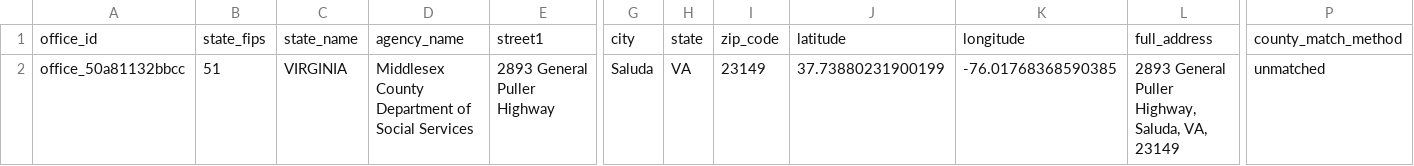
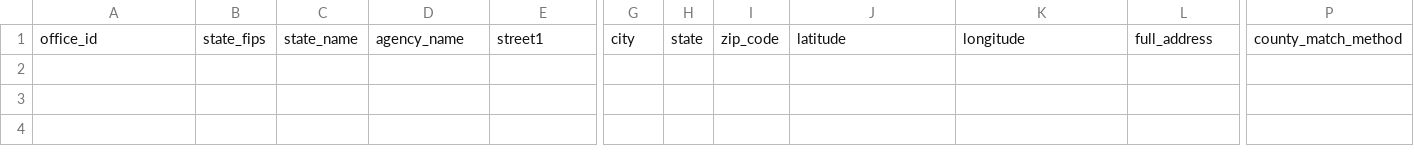
Before and after one commit to caroline-howard/postpartum-medicaid-access-barrier-index, a CSV file: outputs/offices_without_county_match.csv, drawn as a sheet; only a part is shown, gaps mark what is left out; rows hold the shown columns only; the diff names each change by its address in the sheet, - before the commit and + after, or states it on an @@ line.

Commit message:
Add manual county assignment crosswalk

```diff
--- a/outputs/offices_without_county_match.csv
+++ b/outputs/offices_without_county_match.csv
-row 2: office_50a81132bbcc | 51 | VIRGINIA | Middlesex County Department of Social Services | 2893 General Puller Highway | Saluda | VA | 23149 | 37.73880231900199 | -76.01768368590385 | 2893 General Puller Highway, Saluda, VA, 23149 | unmatched
```
Also changed, not shown: 4 other files.
